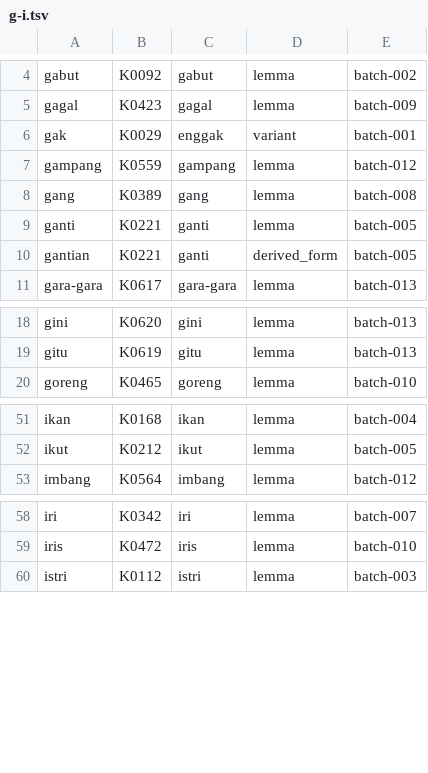
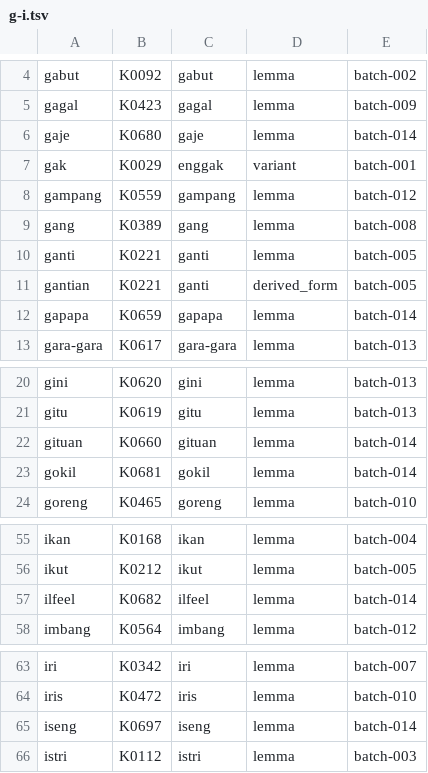
Before and after one commit to semoliginon-ops/Lexara-Chatbot, a TSV file: data/kamus/index/g-i.tsv, drawn as a sheet; only a part is shown, gaps mark what is left out.

Commit message:
Update g-i token index for batch 014

```diff
--- a/data/kamus/index/g-i.tsv
+++ b/data/kamus/index/g-i.tsv
@@ -5,2 +5,3 @@ gabut	K0092	gabut	lemma	batch-002
 gagal	K0423	gagal	lemma	batch-009
+gaje	K0680	gaje	lemma	batch-014
 gak	K0029	enggak	variant	batch-001
@@ -10,2 +11,3 @@ ganti	K0221	ganti	lemma	batch-005
 gantian	K0221	ganti	derived_form	batch-005
+gapapa	K0659	gapapa	lemma	batch-014
 gara-gara	K0617	gara-gara	lemma	batch-013
@@ -19,2 +21,4 @@ gini	K0620	gini	lemma	batch-013
 gitu	K0619	gitu	lemma	batch-013
+gituan	K0660	gituan	lemma	batch-014
+gokil	K0681	gokil	lemma	batch-014
 goreng	K0465	goreng	lemma	batch-010
@@ -52,2 +56,3 @@ ikan	K0168	ikan	lemma	batch-004
 ikut	K0212	ikut	lemma	batch-005
+ilfeel	K0682	ilfeel	lemma	batch-014
 imbang	K0564	imbang	lemma	batch-012
@@ -59,2 +64,3 @@ iri	K0342	iri	lemma	batch-007
 iris	K0472	iris	lemma	batch-010
+iseng	K0697	iseng	lemma	batch-014
 istri	K0112	istri	lemma	batch-003
```
